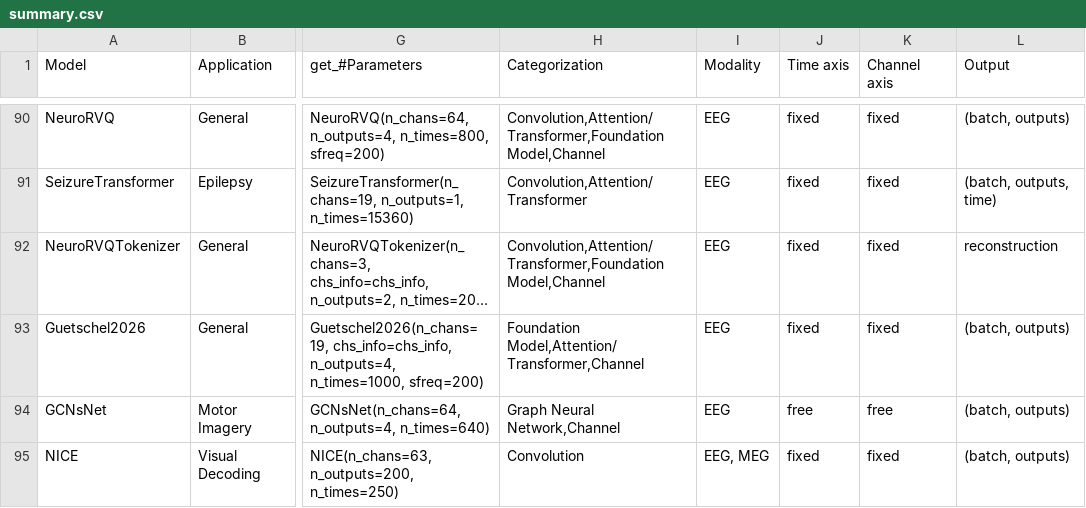
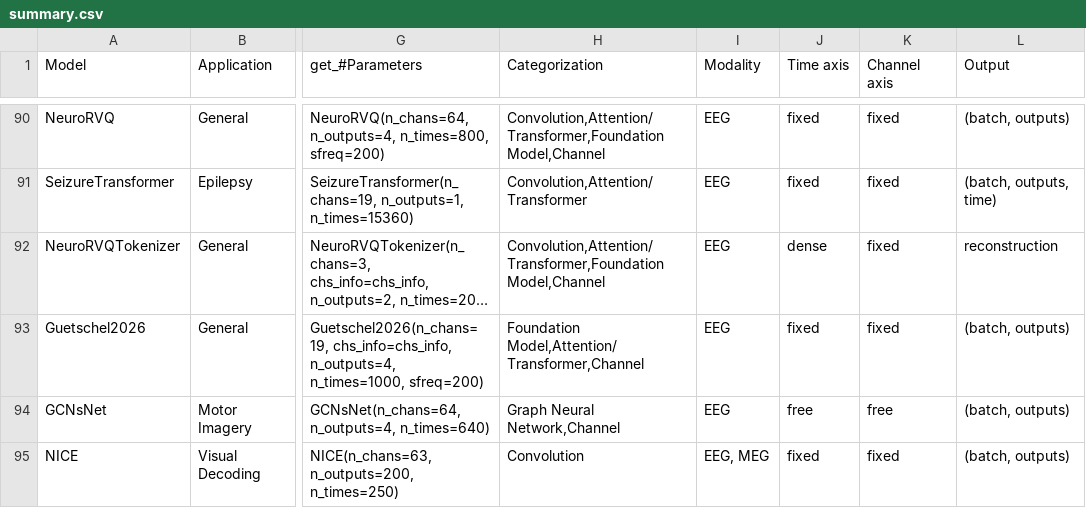
Before and after one commit to braindecode/braindecode, a CSV file: braindecode/models/summary.csv, drawn as a sheet; only a part is shown, gaps mark what is left out; long unchanged cells end in …; the diff names each change by its address in the sheet, - before the commit and + after, or states it on an @@ line.

Commit message:
fix(neurorvqtokenizer): read the time size from the input

```diff
--- a/braindecode/models/summary.csv
+++ b/braindecode/models/summary.csv
-J92 (Time axis): fixed
+J92 (Time axis): dense
```
Also changed, not shown: 1 other file.
